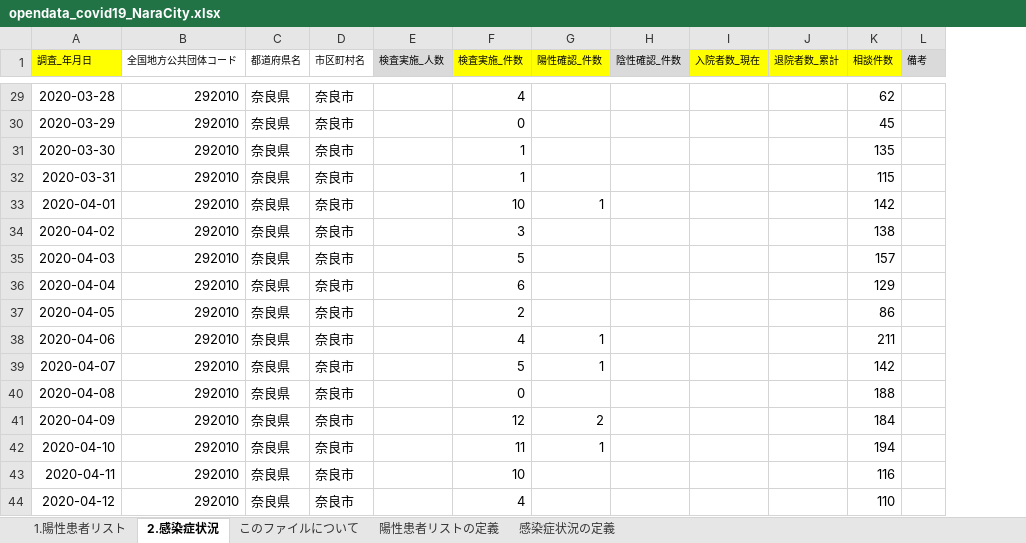
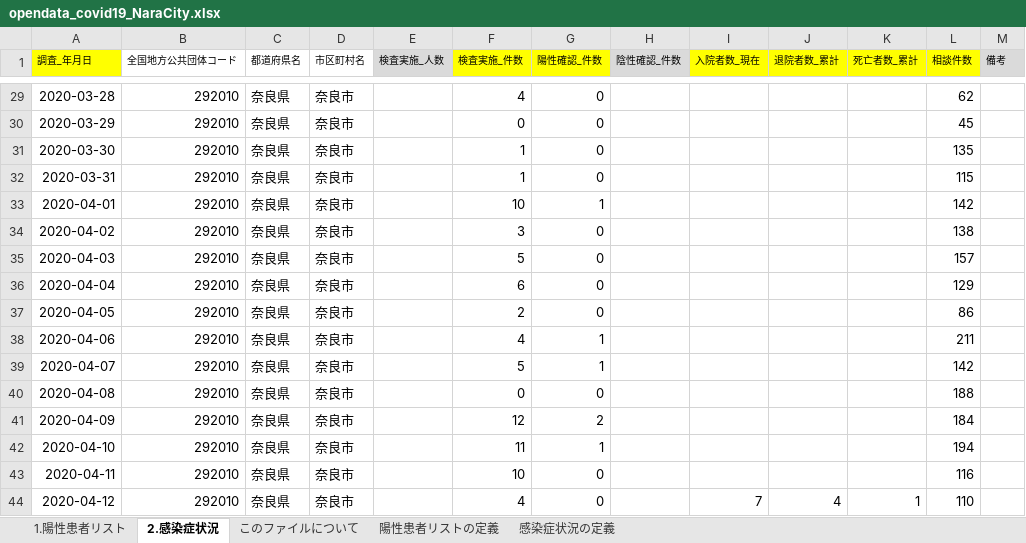
Before and after one commit to code4nara/covid19-nara-tools, an Excel workbook: sample/opendata_covid19_NaraCity.xlsx, sheet 2.感染症状況, drawn as a sheet; only a part is shown, gaps mark what is left out; values as stored, in another font and other column widths than the file's, no borders; the diff covers the shown part only; the diff names each change by its address in the sheet, - before the commit and + after, or states it on an @@ line.

```diff
--- a/sample/opendata_covid19_NaraCity.xlsx (sheet 2.感染症状況)
+++ b/sample/opendata_covid19_NaraCity.xlsx (sheet 2.感染症状況)
+column K (死亡者数_累計), row 44: 1
-G29:G32 (陽性確認_件数): (empty)
+G29:G32 (陽性確認_件数): 0
-G34:G37 (陽性確認_件数): (empty)
+G34:G37 (陽性確認_件数): 0
-G40 (陽性確認_件数): (empty)
+G40 (陽性確認_件数): 0
-G43:G44 (陽性確認_件数): (empty)
+G43:G44 (陽性確認_件数): 0
-I44 (入院者数_現在): (empty)
+I44 (入院者数_現在): 7
-J44 (退院者数_累計): (empty)
+J44 (退院者数_累計): 4
```
Also changed, not shown: 25 edited cells elsewhere in this sheet.
